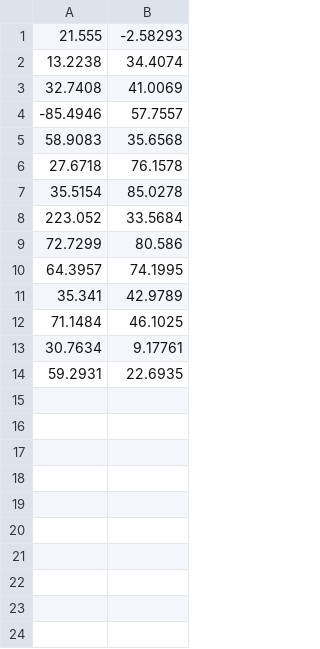
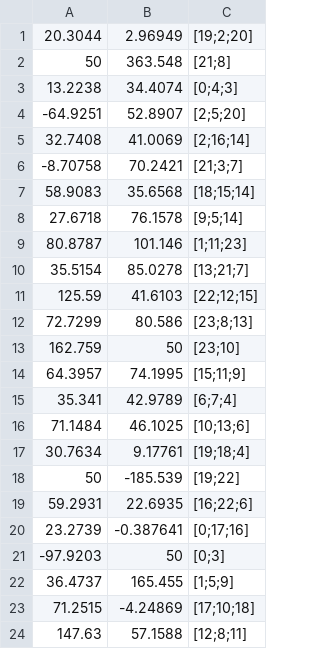
Before and after one commit to MazaGG/Pathfinder, a CSV file: build/voronoi_vertices.csv, drawn as a sheet; removed rows and columns are numbered as before the commit, all else as after; the diff names each change by its address in the sheet, - before the commit and + after, or states it on an @@ line.

```diff
--- a/build/voronoi_vertices.csv
+++ b/build/voronoi_vertices.csv
+column C, row 3: [0;4;3]; row 5: [2;16;14]; rows 7-8: [18;15;14] | [9;5;14]; row 10: [13;21;7]; row 12: [23;8;13]; rows 14-17: [15;11;9] | [6;7;4] | [10;13;6] | [19;18;4]; row 19: [16;22;6]
-row 1: 21.555 | -2.58293
+row 1: 20.3044 | 2.96949 | [19;2;20]
+row 2: 50 | 363.548 | [21;8]
+row 4: -64.9251 | 52.8907 | [2;5;20]
-row 4: -85.4946 | 57.7557
+row 6: -8.70758 | 70.2421 | [21;3;7]
+row 9: 80.8787 | 101.146 | [1;11;23]
-row 8: 223.052 | 33.5684
+row 11: 125.59 | 41.6103 | [22;12;15]
+row 13: 162.759 | 50 | [23;10]
+row 18: 50 | -185.539 | [19;22]
+row 20: 23.2739 | -0.387641 | [0;17;16]
+row 21: -97.9203 | 50 | [0;3]
+row 22: 36.4737 | 165.455 | [1;5;9]
+row 23: 71.2515 | -4.24869 | [17;10;18]
+row 24: 147.63 | 57.1588 | [12;8;11]
```
Also changed, not shown: 3 other files.
